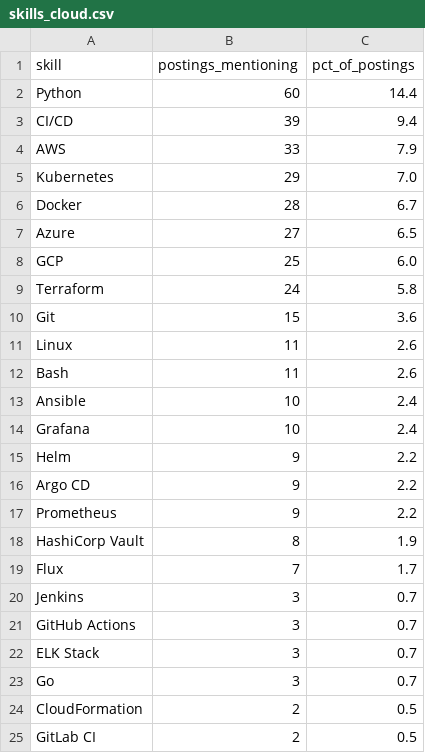
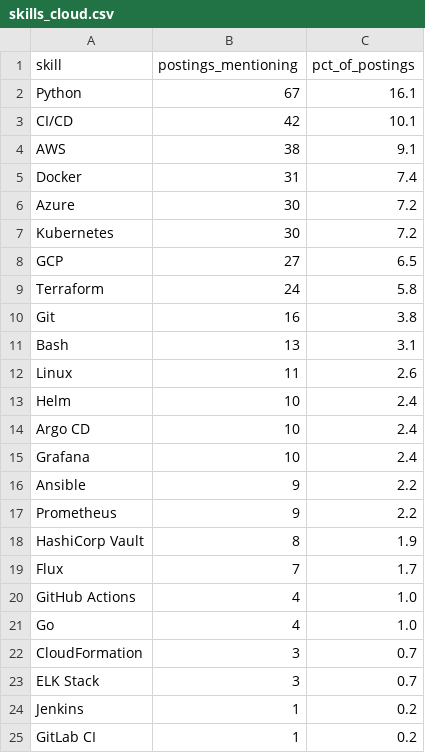
Before and after one commit to Rohith918/Devops-Skills-WordCloud, a CSV file: skills_cloud.csv, drawn as a sheet; only a part is shown; the diff covers the shown part only.

```diff
--- a/skills_cloud.csv
+++ b/skills_cloud.csv
@@ -1,17 +1,17 @@
 skill,postings_mentioning,pct_of_postings
-Python,60,14.4
-CI/CD,39,9.4
-AWS,33,7.9
-Kubernetes,29,7.0
-Docker,28,6.7
-Azure,27,6.5
-GCP,25,6.0
+Python,67,16.1
+CI/CD,42,10.1
+AWS,38,9.1
+Docker,31,7.4
+Azure,30,7.2
+Kubernetes,30,7.2
+GCP,27,6.5
 Terraform,24,5.8
-Git,15,3.6
+Git,16,3.8
+Bash,13,3.1
 Linux,11,2.6
-Bash,11,2.6
-Ansible,10,2.4
+Helm,10,2.4
+Argo CD,10,2.4
 Grafana,10,2.4
-Helm,9,2.2
-Argo CD,9,2.2
+Ansible,9,2.2
 Prometheus,9,2.2
@@ -19,7 +19,7 @@ HashiCorp Vault,8,1.9
 Flux,7,1.7
-Jenkins,3,0.7
-GitHub Actions,3,0.7
+GitHub Actions,4,1.0
+Go,4,1.0
+CloudFormation,3,0.7
 ELK Stack,3,0.7
-Go,3,0.7
-CloudFormation,2,0.5
-GitLab CI,2,0.5
+Jenkins,1,0.2
+GitLab CI,1,0.2
```
Also changed, not shown: 1 removed row elsewhere in this file, 2 other files.
